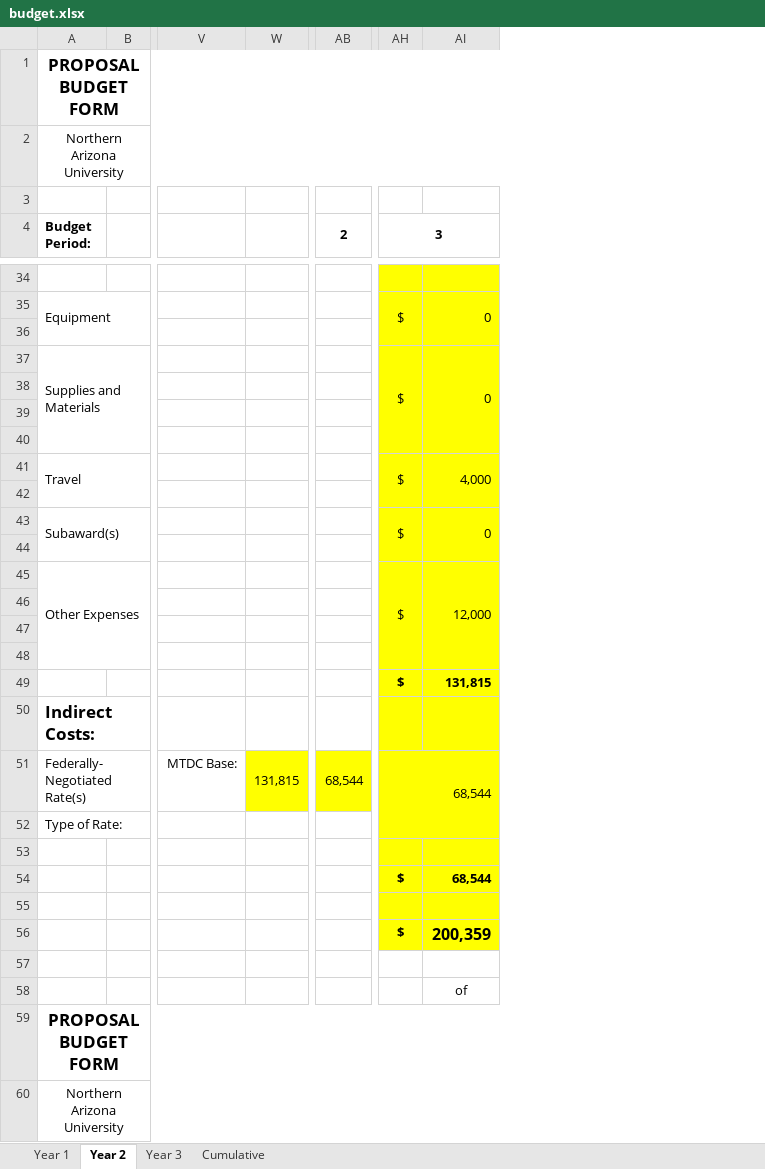
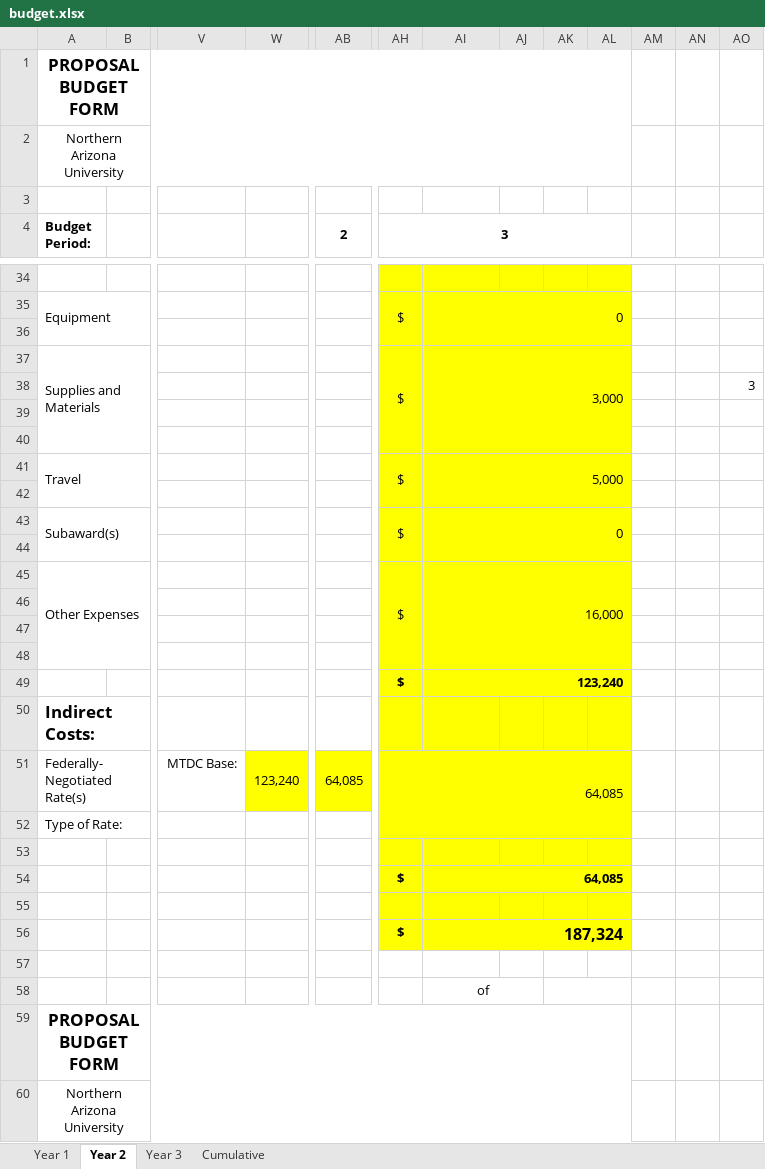
Before and after one commit to DaveEdge1/zelandica-IPO, an Excel workbook: budget.xlsx, sheet Year 2, drawn as a sheet; only a part is shown, gaps mark what is left out; values as stored, in another font and other column widths than the file's, no borders; removed rows and columns are numbered as before the commit, all else as after; the diff covers the shown part only; the diff names each change by its address in the sheet, - before the commit and + after, or states it on an @@ line.

```diff
--- a/budget.xlsx (sheet Year 2)
+++ b/budget.xlsx (sheet Year 2)
-column W, row 51: 131,815
+column W, row 51: 123,240
+column AJ, empty
+column AK, empty
+column AL, empty
+column AM, empty
+column AN, empty
+column AO, row 38: 3
-AI37: 0
+AI37: 3,000
-AI41: 4,000
+AI41: 5,000
-AI45: 12,000
+AI45: 16,000
-AI49: 131,815
+AI49: 123,240
+AI49:AL49 merged
-AB51 (2): 68,544
+AB51 (2): 64,085
-AH51 (3): 68,544
+AH51 (3): 64,085
-AI54: 68,544
+AI54: 64,085
+AI54:AL54 merged
-AI56: 200,359
+AI56: 187,324
+AI56:AL56 merged
+AI58:AJ58 merged
```
Also changed, not shown: 2 added rows, 2 removed rows, 5 edited cells and merged cells elsewhere in this sheet, sheet Year 1, sheet Cumulative, formulas that keep their value, 14 other files.
